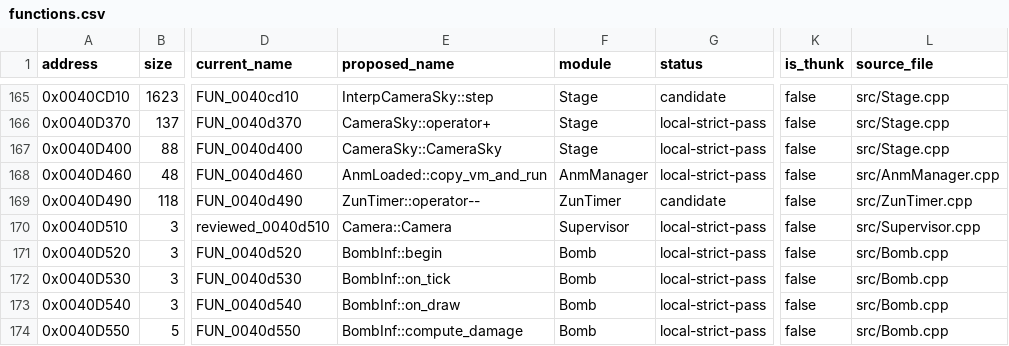
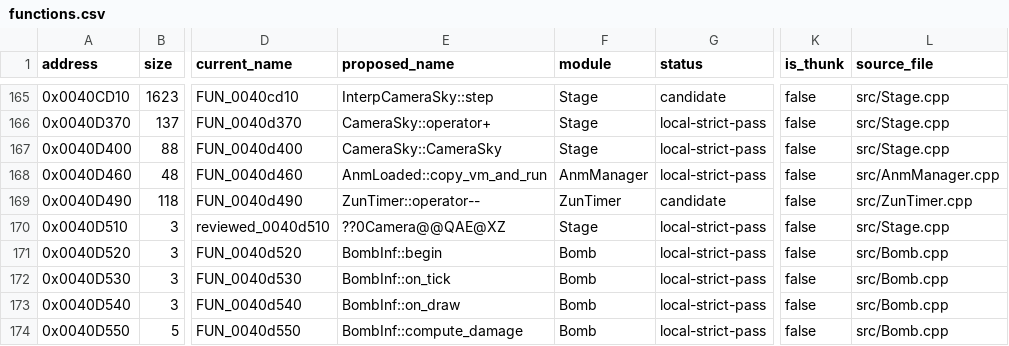
Before and after one commit to N0zoM1z0/th16, a CSV file: config/functions.csv, drawn as a sheet; only a part is shown, gaps mark what is left out; the diff names each change by its address in the sheet, - before the commit and + after, or states it on an @@ line.

```diff
--- a/config/functions.csv
+++ b/config/functions.csv
-E170 (proposed_name): Camera::Camera
+E170 (proposed_name): ??0Camera@@QAE@XZ
-F170 (module): Supervisor
+F170 (module): Stage
-L170 (source_file): src/Supervisor.cpp
+L170 (source_file): src/Stage.cpp
```
Also changed, not shown: config/matches.csv, config/reccmp-functions.csv, 5 other files.
